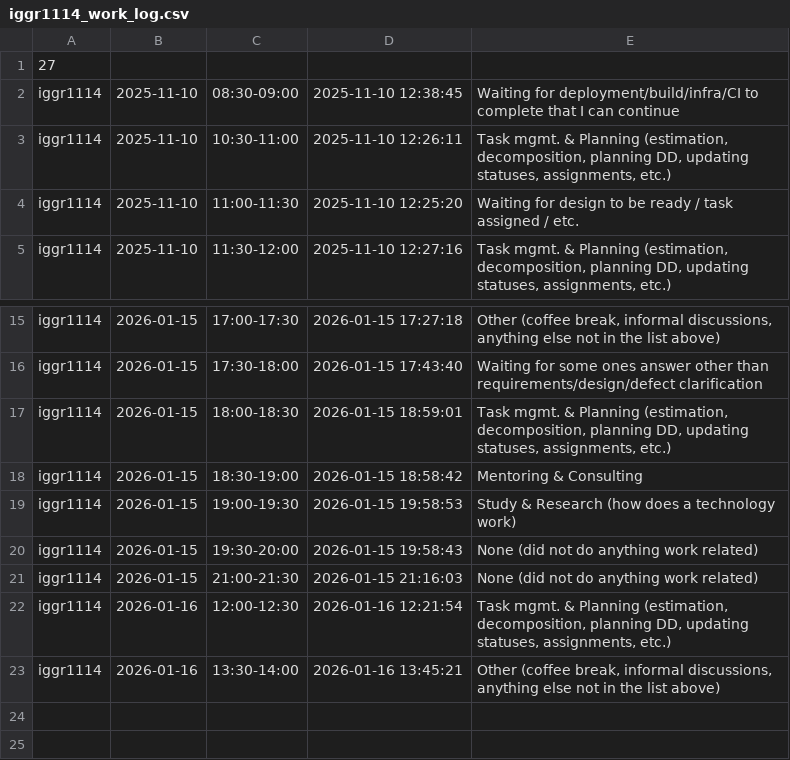
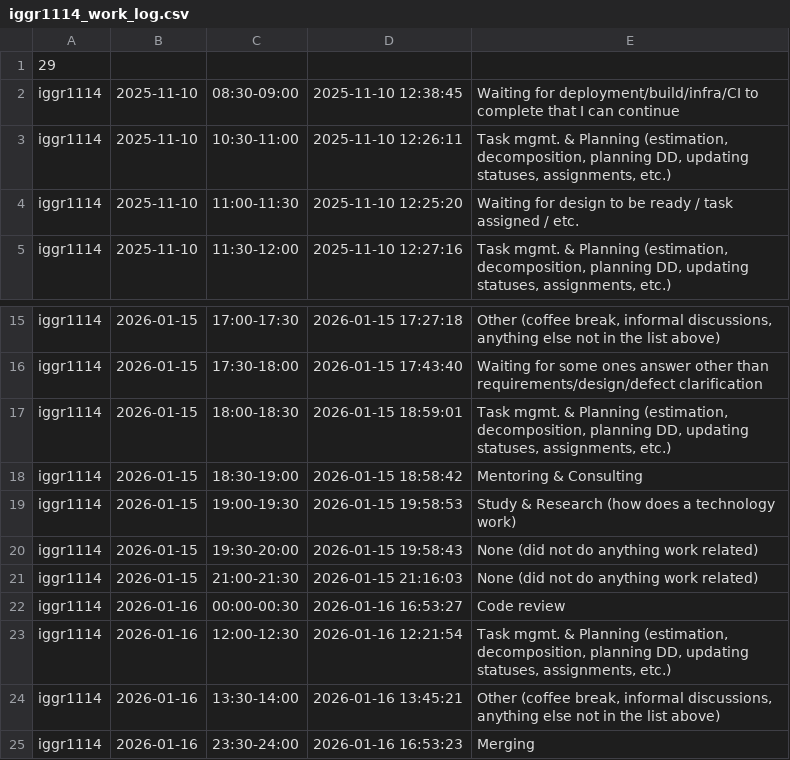
Before and after one commit to ShishalovMV/task-tracker-data, a CSV file: iggr1114_work_log.csv, drawn as a sheet; only a part is shown, gaps mark what is left out.

Commit message:
Update iggr1114_work_log.csv (version 29)

```diff
--- a/iggr1114_work_log.csv
+++ b/iggr1114_work_log.csv
@@ -1,2 +1,2 @@
-27
+29
 iggr1114|2025-11-10|08:30-09:00|2025-11-10 12:38:45|Waiting for deployment/build/infra/CI to complete that I can continue
@@ -21,3 +21,5 @@ iggr1114|2026-01-15|19:30-20:00|2026-01-15 19:58:43|None (did not do anything wo
 iggr1114|2026-01-15|21:00-21:30|2026-01-15 21:16:03|None (did not do anything work related)
+iggr1114|2026-01-16|00:00-00:30|2026-01-16 16:53:27|Code review
 iggr1114|2026-01-16|12:00-12:30|2026-01-16 12:21:54|Task mgmt. & Planning (estimation, decomposition, planning DD, updating statuses, assignments, etc.)
 iggr1114|2026-01-16|13:30-14:00|2026-01-16 13:45:21|Other (coffee break, informal discussions, anything else not in the list above)
+iggr1114|2026-01-16|23:30-24:00|2026-01-16 16:53:23|Merging
```
